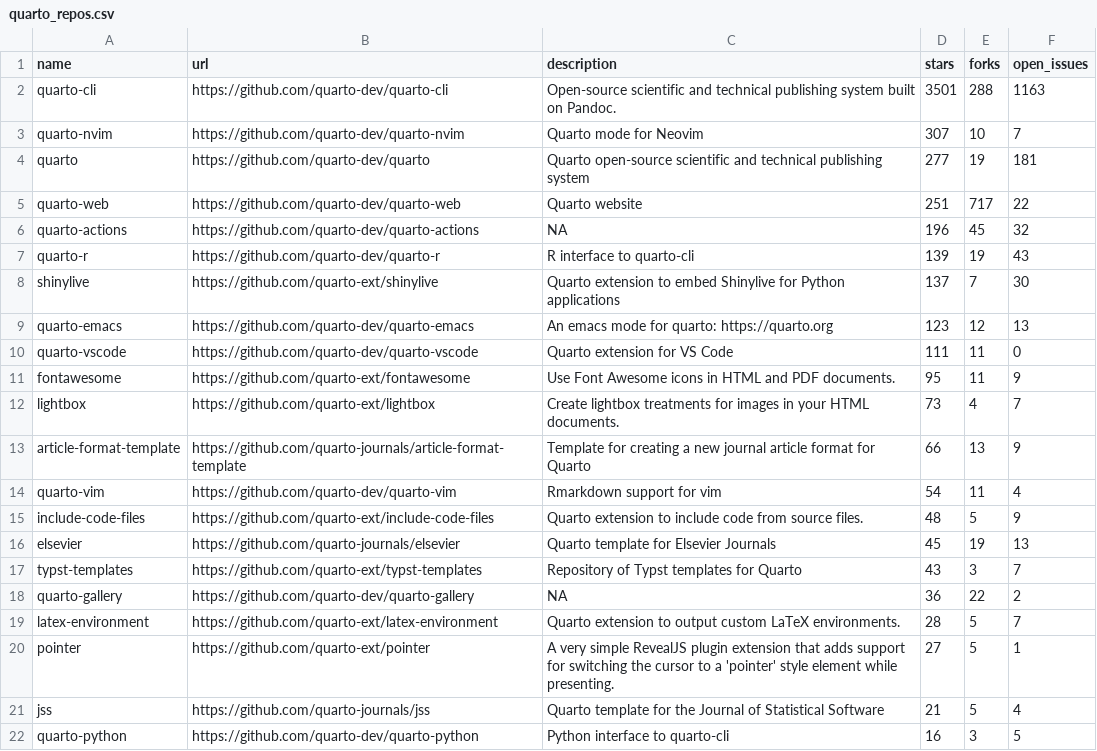
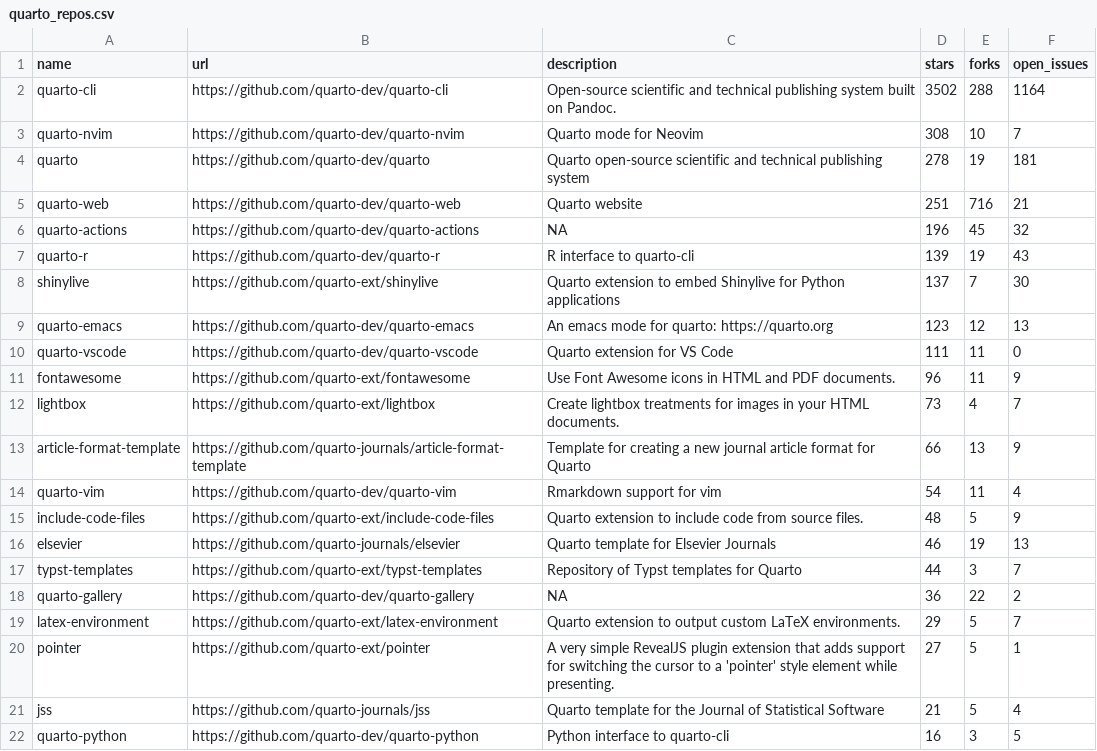
Before and after one commit to t-emery/github_actions_in_R_test, a CSV file: 01-monitoring-quarto-repos/quarto_repos.csv, drawn as a sheet; only a part is shown.

```diff
--- a/01-monitoring-quarto-repos/quarto_repos.csv
+++ b/01-monitoring-quarto-repos/quarto_repos.csv
@@ -1,6 +1,6 @@
 name,url,description,stars,forks,open_issues
-quarto-cli,https://github.com/quarto-dev/quarto-cli,Open-source scientific and technical publishing system built on Pandoc.,3501,288,1163
-quarto-nvim,https://github.com/quarto-dev/quarto-nvim,Quarto mode for Neovim,307,10,7
-quarto,https://github.com/quarto-dev/quarto,Quarto open-source scientific and technical publishing system,277,19,181
-quarto-web,https://github.com/quarto-dev/quarto-web,Quarto website,251,717,22
+quarto-cli,https://github.com/quarto-dev/quarto-cli,Open-source scientific and technical publishing system built on Pandoc.,3502,288,1164
+quarto-nvim,https://github.com/quarto-dev/quarto-nvim,Quarto mode for Neovim,308,10,7
+quarto,https://github.com/quarto-dev/quarto,Quarto open-source scientific and technical publishing system,278,19,181
+quarto-web,https://github.com/quarto-dev/quarto-web,Quarto website,251,716,21
 quarto-actions,https://github.com/quarto-dev/quarto-actions,NA,196,45,32
@@ -10,3 +10,3 @@ quarto-emacs,https://github.com/quarto-dev/quarto-emacs,An emacs mode for quarto
 quarto-vscode,https://github.com/quarto-dev/quarto-vscode,Quarto extension for VS Code,111,11,0
-fontawesome,https://github.com/quarto-ext/fontawesome,Use Font Awesome icons in HTML and PDF documents.,95,11,9
+fontawesome,https://github.com/quarto-ext/fontawesome,Use Font Awesome icons in HTML and PDF documents.,96,11,9
 lightbox,https://github.com/quarto-ext/lightbox,Create lightbox treatments for images in your HTML documents.,73,4,7
@@ -15,6 +15,6 @@ quarto-vim,https://github.com/quarto-dev/quarto-vim,Rmarkdown support for vim,54
 include-code-files,https://github.com/quarto-ext/include-code-files,Quarto extension to include code from source files.,48,5,9
-elsevier,https://github.com/quarto-journals/elsevier,Quarto template for Elsevier Journals,45,19,13
-typst-templates,https://github.com/quarto-ext/typst-templates,Repository of Typst templates for Quarto,43,3,7
+elsevier,https://github.com/quarto-journals/elsevier,Quarto template for Elsevier Journals,46,19,13
+typst-templates,https://github.com/quarto-ext/typst-templates,Repository of Typst templates for Quarto,44,3,7
 quarto-gallery,https://github.com/quarto-dev/quarto-gallery,NA,36,22,2
-latex-environment,https://github.com/quarto-ext/latex-environment,Quarto extension to output custom LaTeX environments.,28,5,7
+latex-environment,https://github.com/quarto-ext/latex-environment,Quarto extension to output custom LaTeX environments.,29,5,7
 pointer,https://github.com/quarto-ext/pointer,A very simple RevealJS plugin extension that adds support for switching the cursor to a 'pointer' style element while presenting.,27,5,1
```
Also changed, not shown: 1 other file.
